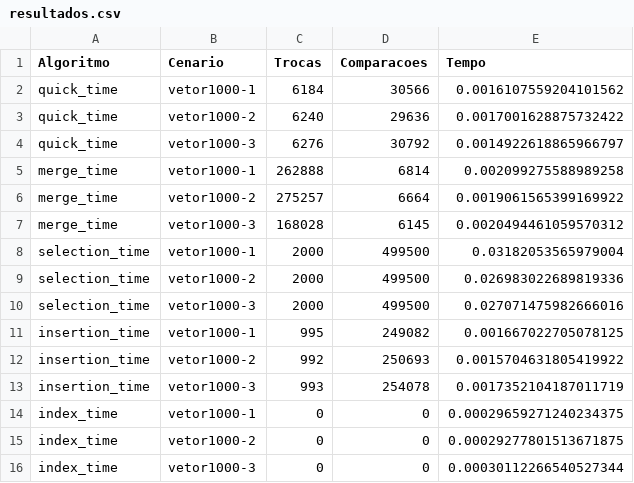
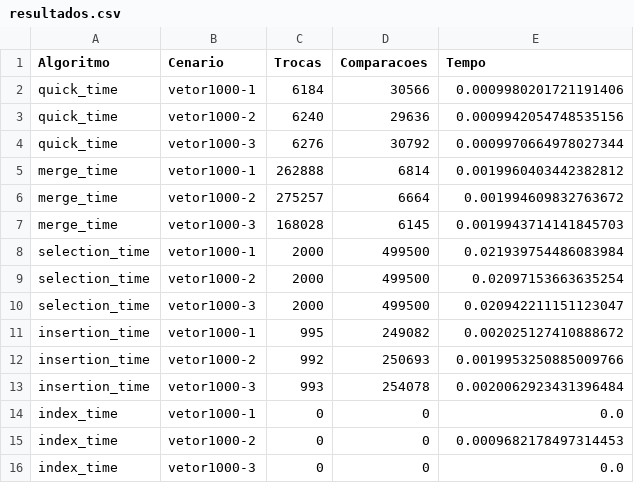
Before and after one commit to djudju12/aulas, a CSV file: fabrica-software/algoritmos-performance/src/resultados.csv, drawn as a sheet; the diff names each change by its address in the sheet, - before the commit and + after, or states it on an @@ line.

```diff
--- a/fabrica-software/algoritmos-performance/src/resultados.csv
+++ b/fabrica-software/algoritmos-performance/src/resultados.csv
-E2 (Tempo): 0.0016107559204101562
+E2 (Tempo): 0.0009980201721191406
-E3 (Tempo): 0.0017001628875732422
+E3 (Tempo): 0.0009942054748535156
-E4 (Tempo): 0.0014922618865966797
+E4 (Tempo): 0.0009970664978027344
-E5 (Tempo): 0.002099275588989258
+E5 (Tempo): 0.0019960403442382812
-E6 (Tempo): 0.0019061565399169922
+E6 (Tempo): 0.001994609832763672
-E7 (Tempo): 0.0020494461059570312
+E7 (Tempo): 0.0019943714141845703
-E8 (Tempo): 0.03182053565979004
+E8 (Tempo): 0.021939754486083984
-E9 (Tempo): 0.026983022689819336
+E9 (Tempo): 0.02097153663635254
-E10 (Tempo): 0.027071475982666016
+E10 (Tempo): 0.020942211151123047
-E11 (Tempo): 0.001667022705078125
+E11 (Tempo): 0.002025127410888672
-E12 (Tempo): 0.0015704631805419922
+E12 (Tempo): 0.0019953250885009766
-E13 (Tempo): 0.0017352104187011719
+E13 (Tempo): 0.0020062923431396484
-E14 (Tempo): 0.00029659271240234375
+E14 (Tempo): 0.0
-E15 (Tempo): 0.00029277801513671875
+E15 (Tempo): 0.0009682178497314453
-E16 (Tempo): 0.00030112266540527344
+E16 (Tempo): 0.0
```
Also changed, not shown: 1 other file.
